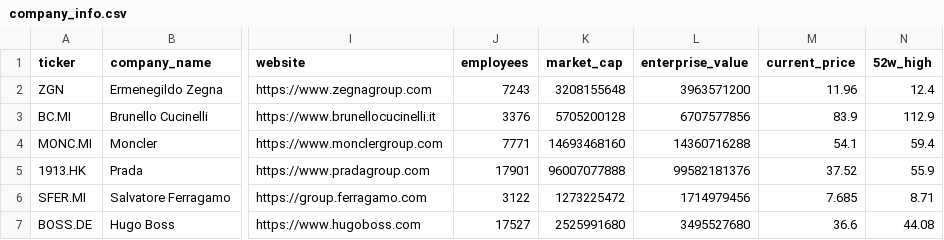
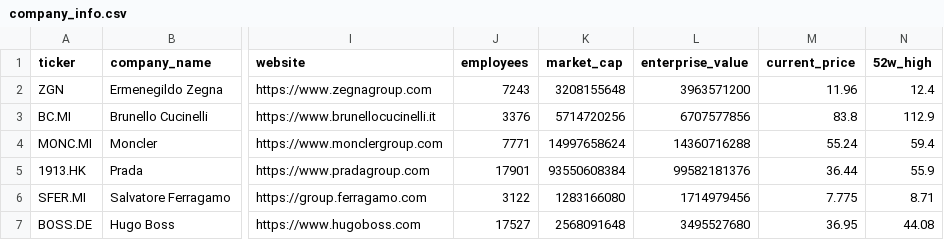
Before and after one commit to iliash-git/zegna-luxury-dashboard, a CSV file: data/company_info.csv, drawn as a sheet; only a part is shown, gaps mark what is left out; the diff names each change by its address in the sheet, - before the commit and + after, or states it on an @@ line.

```diff
--- a/data/company_info.csv
+++ b/data/company_info.csv
-K3 (market_cap): 5705200128
+K3 (market_cap): 5714720256
-M3 (current_price): 83.9
+M3 (current_price): 83.8
-K4 (market_cap): 14693468160
+K4 (market_cap): 14997658624
-M4 (current_price): 54.1
+M4 (current_price): 55.24
-K5 (market_cap): 96007077888
+K5 (market_cap): 93550608384
-M5 (current_price): 37.52
+M5 (current_price): 36.44
-K6 (market_cap): 1273225472
+K6 (market_cap): 1283166080
-M6 (current_price): 7.685
+M6 (current_price): 7.775
-K7 (market_cap): 2525991680
+K7 (market_cap): 2568091648
-M7 (current_price): 36.6
+M7 (current_price): 36.95
```
Also changed, not shown: data/income_statement.csv, data/key_metrics.csv, 3 other files.
